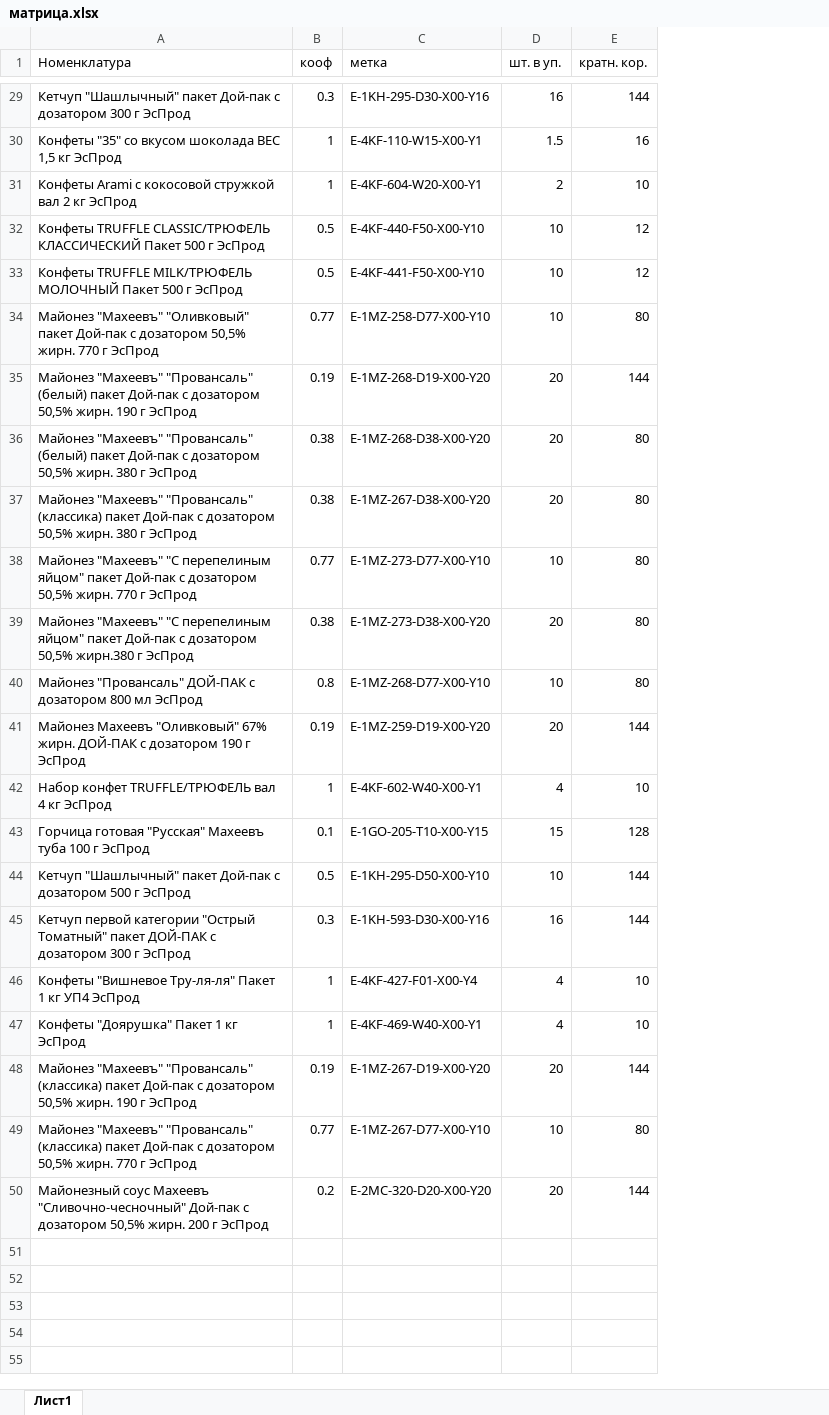
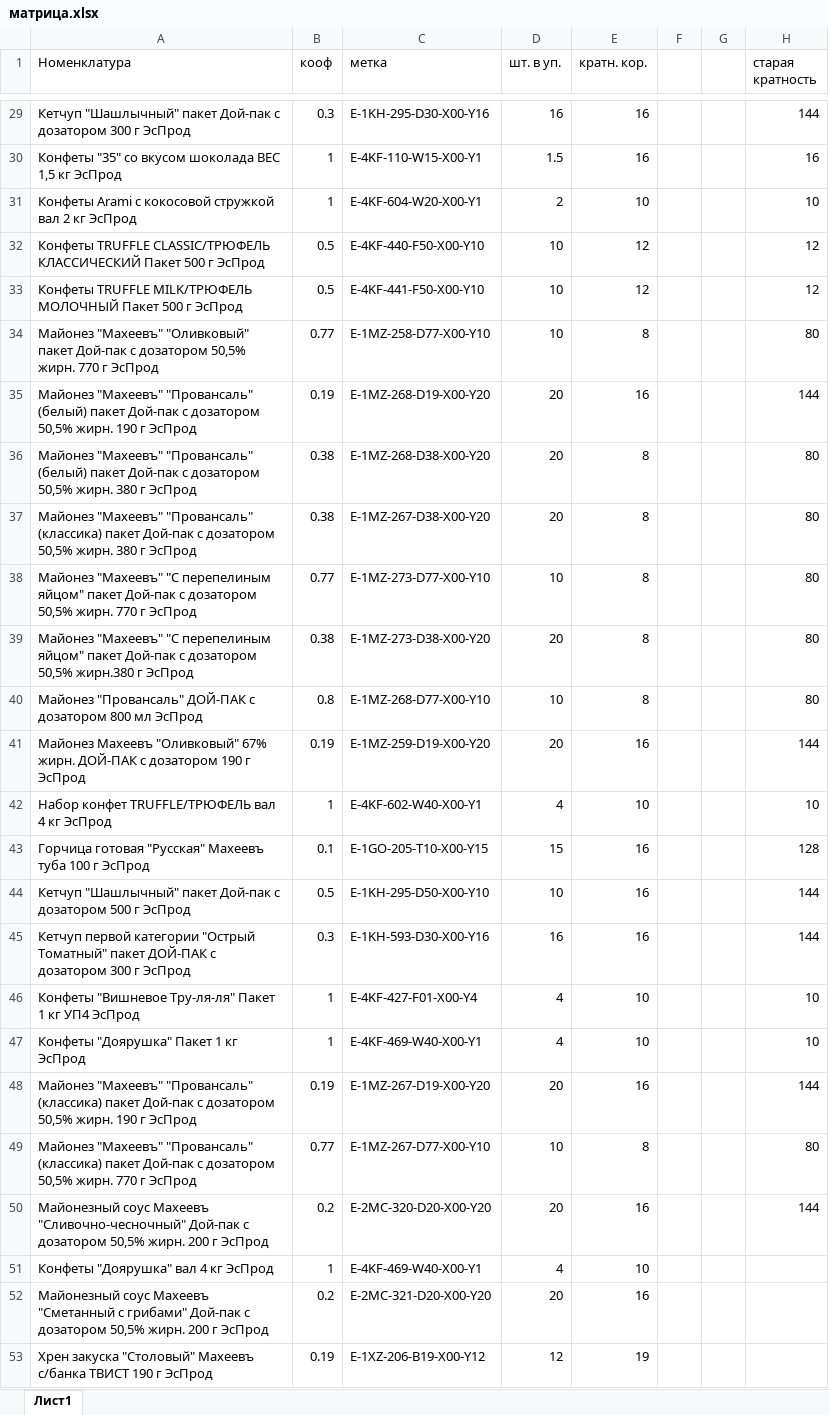
Before and after one commit to Fejanin/maheev, an Excel workbook: промежуточная таблица/матрица.xlsx, sheet Лист1, drawn as a sheet; only a part is shown, gaps mark what is left out; values as stored, in another font and other column widths than the file's, no borders; the diff covers the shown part only; the diff names each change by its address in the sheet, - before the commit and + after, or states it on an @@ line.

```diff
--- a/промежуточная таблица/матрица.xlsx (sheet Лист1)
+++ b/промежуточная таблица/матрица.xlsx (sheet Лист1)
+column F, empty
+column G, empty
+column H (старая кратность), rows 29-50: 144 | 16 | 10 | 12 | 12 | 80 | 144 | 80 | 80 | 80 | 80 | 80 | 144 | 10 | 128 | 144 | 144 | 10 | 10 | 144 | 80 | 144
-E29 (кратн. кор.): 144
+E29 (кратн. кор.): 16
-E34 (кратн. кор.): 80
+E34 (кратн. кор.): 8
-E35 (кратн. кор.): 144
+E35 (кратн. кор.): 16
-E36:E40 (кратн. кор.): 80
+E36:E40 (кратн. кор.): 8
-E41 (кратн. кор.): 144
+E41 (кратн. кор.): 16
-E43 (кратн. кор.): 128
+E43 (кратн. кор.): 16
-E44:E45 (кратн. кор.): 144
+E44:E45 (кратн. кор.): 16
-E48 (кратн. кор.): 144
+E48 (кратн. кор.): 16
-E49 (кратн. кор.): 80
+E49 (кратн. кор.): 8
-E50 (кратн. кор.): 144
+E50 (кратн. кор.): 16
+row 51: Конфеты "Доярушка" вал 4 кг ЭсПрод | 1 | E-4KF-469-W40-X00-Y1 | 4 | 10
+row 52: Майонезный соус Махеевъ "Сметанный с грибами" Дой-пак с дозатором 50,5% жирн. 200 г ЭсПрод | 0.2 | E-2MC-321-D20-X00-Y20 | 20 | 16
+row 53: Хрен закуска "Столовый" Махеевъ с/банка ТВИСТ 190 г ЭсПрод | 0.19 | E-1XZ-206-B19-X00-Y12 | 12 | 19
```
Also changed, not shown: 18 edited cells elsewhere in this sheet, 3 other files.
